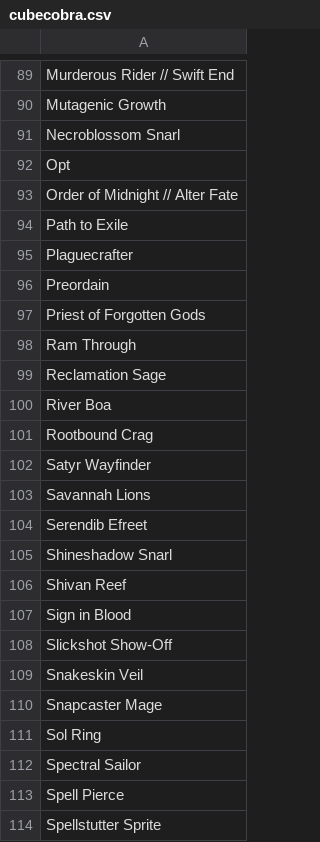
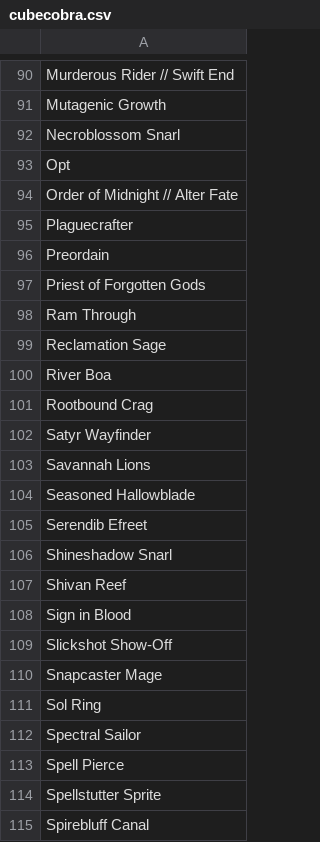
Before and after one commit to bieschke/mtg-cube-designer, a CSV file: cubes/eric_austin_nov2025_v2/cubecobra.csv, drawn as a sheet; only a part is shown, gaps mark what is left out; the shorter side is filled out with more unchanged rows; the diff covers the shown part only.

```diff
--- a/cubes/eric_austin_nov2025_v2/cubecobra.csv
+++ b/cubes/eric_austin_nov2025_v2/cubecobra.csv
@@ -93,3 +94,2 @@ Opt
 Order of Midnight // Alter Fate
-Path to Exile
 Plaguecrafter
@@ -103,2 +103,3 @@ Satyr Wayfinder
 Savannah Lions
+Seasoned Hallowblade
 Serendib Efreet
@@ -108,3 +109,2 @@ Sign in Blood
 Slickshot Show-Off
-Snakeskin Veil
 Snapcaster Mage
```
Also changed, not shown: 3 added rows and 2 removed rows elsewhere in this file, 2 other files.
